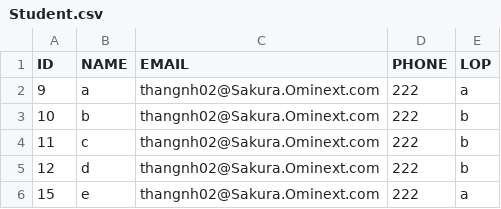
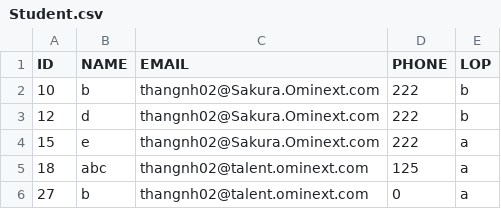
Before and after one commit to thanghung99/Project_Demo, a CSV file: springboot-thymeleaf-crud-tutorial-master/Student.csv, drawn as a sheet; removed rows and columns are numbered as before the commit, all else as after; the diff names each change by its address in the sheet, - before the commit and + after, or states it on an @@ line.

```diff
--- a/springboot-thymeleaf-crud-tutorial-master/Student.csv
+++ b/springboot-thymeleaf-crud-tutorial-master/Student.csv
-row 2: 9 | a | thangnh02@Sakura.Ominext.com | 222 | a
-row 4: 11 | c | thangnh02@Sakura.Ominext.com | 222 | b
+row 5: 18 | abc | thangnh02@talent.ominext.com | 125 | a
+row 6: 27 | b | thangnh02@talent.ominext.com | 0 | a
```
Also changed, not shown: 24 other files.
